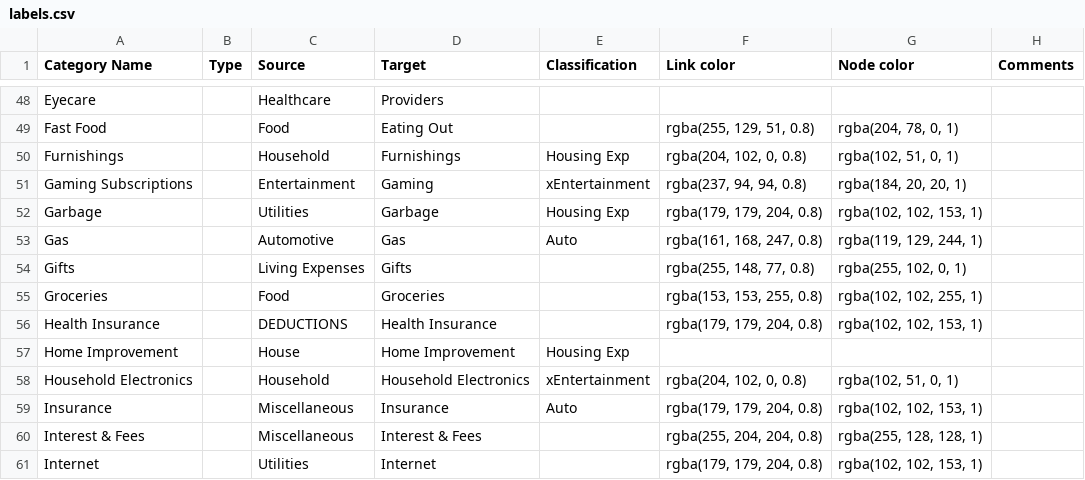
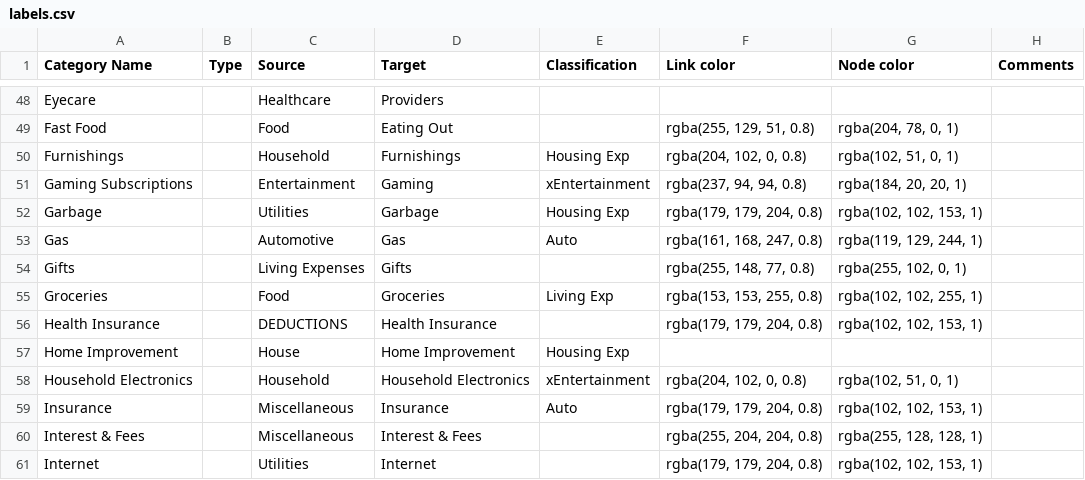
Before and after one commit to paulkm/sankey-cash, a CSV file: sample_data/labels.csv, drawn as a sheet; only a part is shown, gaps mark what is left out.

Commit message:
Added larger sample data set

```diff
--- a/sample_data/labels.csv
+++ b/sample_data/labels.csv
@@ -54,3 +54,3 @@ Gas,,Automotive,Gas,Auto,"rgba(161, 168, 247, 0.8)","rgba(119, 129, 244, 1)",
 Gifts,,Living Expenses,Gifts,,"rgba(255, 148, 77, 0.8)","rgba(255, 102, 0, 1)",
-Groceries,,Food,Groceries,,"rgba(153, 153, 255, 0.8)","rgba(102, 102, 255, 1)",
+Groceries,,Food,Groceries,Living Exp,"rgba(153, 153, 255, 0.8)","rgba(102, 102, 255, 1)",
 Health Insurance,,DEDUCTIONS,Health Insurance,,"rgba(179, 179, 204, 0.8)","rgba(102, 102, 153, 1)",
```
Also changed, not shown: 1 other file.
